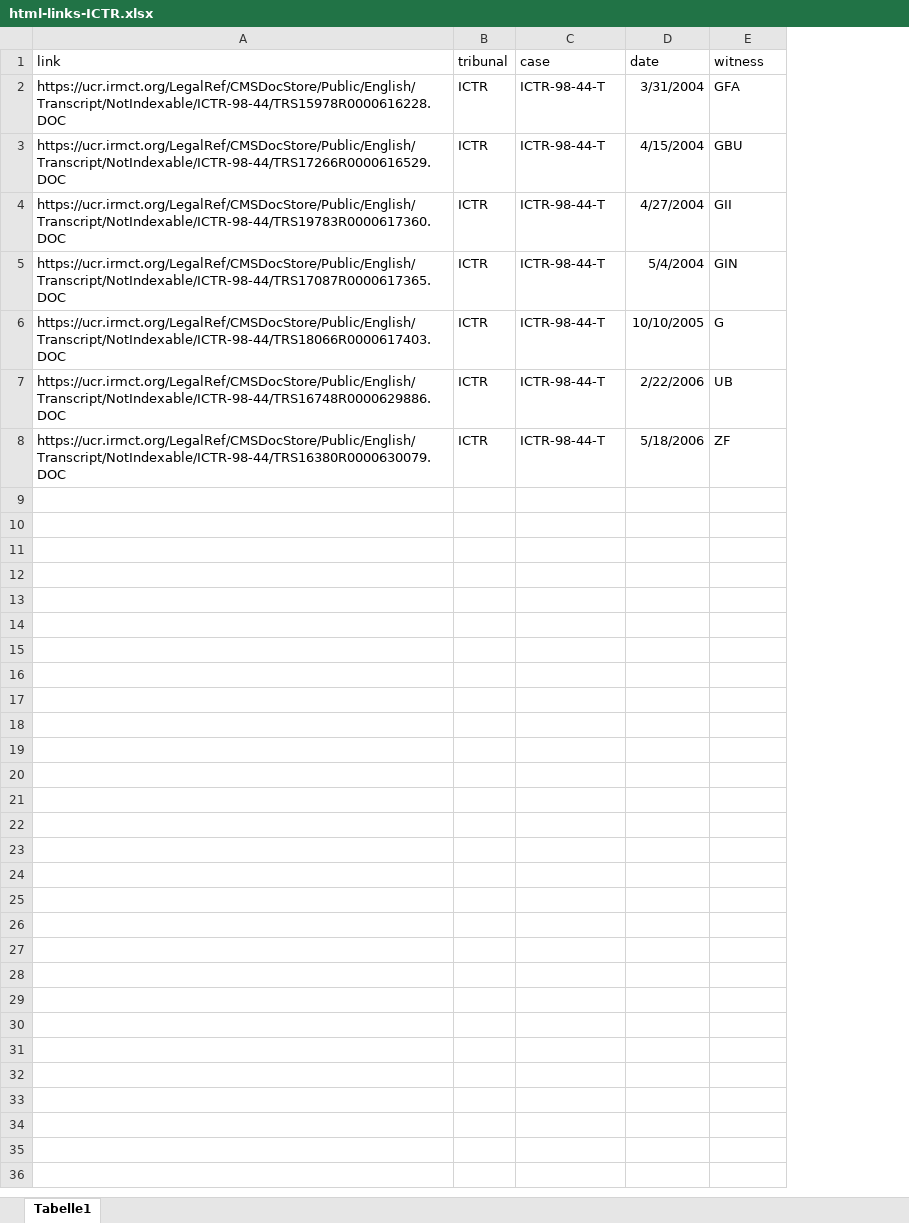
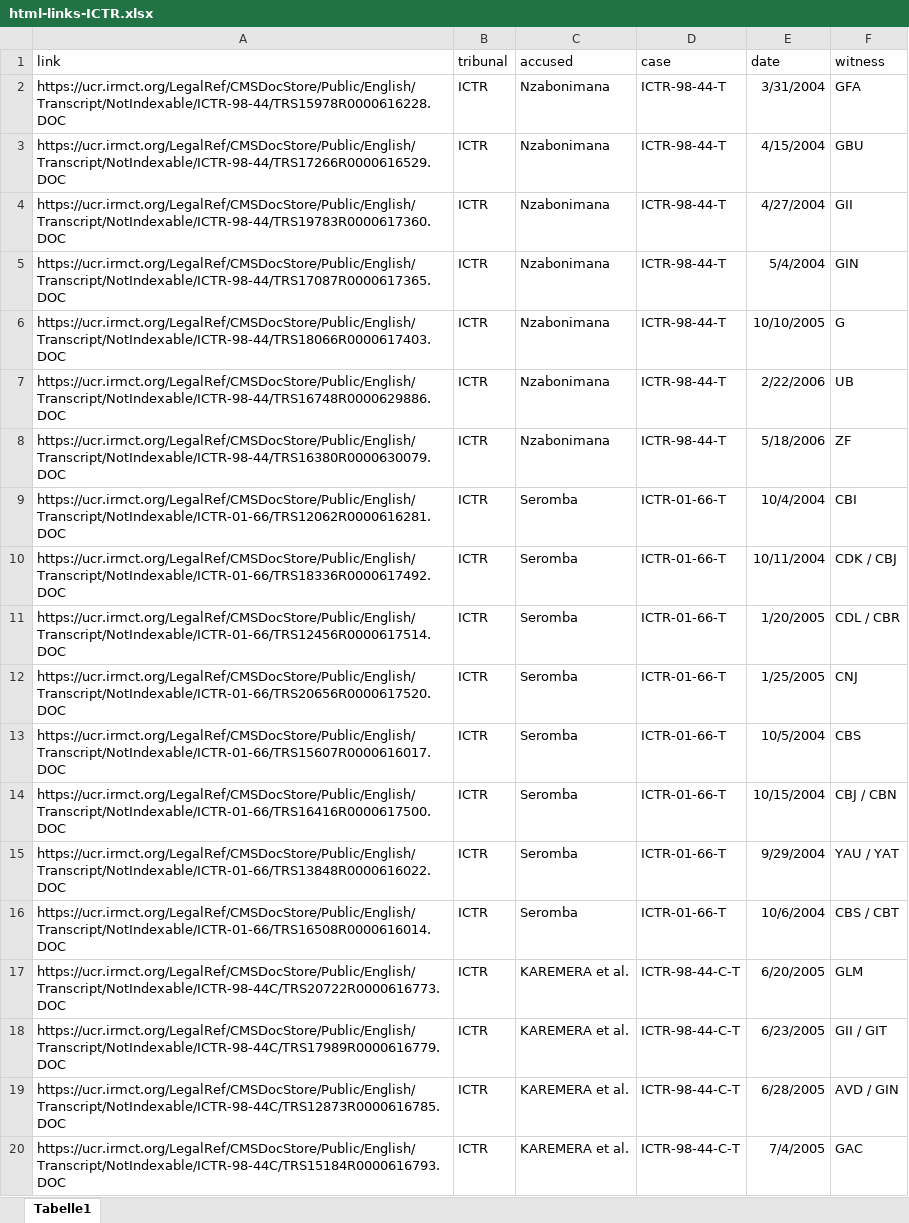
Before and after one commit to IsaacOlguin/AutomatedTraumaDetectionInGCT, an Excel workbook: input/html-links-ICTR.xlsx, sheet Tabelle1, drawn as a sheet; only a part is shown; values as stored, in another font and other column widths than the file's, no borders; the diff covers the shown part only; the diff names each change by its address in the sheet, - before the commit and + after, or states it on an @@ line.

Commit message:
addition of html links

```diff
--- a/input/html-links-ICTR.xlsx (sheet Tabelle1)
+++ b/input/html-links-ICTR.xlsx (sheet Tabelle1)
+column C (accused), rows 2-8: all Nzabonimana
+row 9: https://ucr.irmct.org/LegalRef/CMSDocStore/Public/English/Transcript/NotIndexable/ICTR-01-66/TRS12062R0000616281.DOC | ICTR | Seromba | ICTR-01-66-T | 10/4/2004 | CBI
+row 10: https://ucr.irmct.org/LegalRef/CMSDocStore/Public/English/Transcript/NotIndexable/ICTR-01-66/TRS18336R0000617492.DOC | ICTR | Seromba | ICTR-01-66-T | 10/11/2004 | CDK / CBJ
+row 11: https://ucr.irmct.org/LegalRef/CMSDocStore/Public/English/Transcript/NotIndexable/ICTR-01-66/TRS12456R0000617514.DOC | ICTR | Seromba | ICTR-01-66-T | 1/20/2005 | CDL / CBR
+row 12: https://ucr.irmct.org/LegalRef/CMSDocStore/Public/English/Transcript/NotIndexable/ICTR-01-66/TRS20656R0000617520.DOC | ICTR | Seromba | ICTR-01-66-T | 1/25/2005 | CNJ
+row 13: https://ucr.irmct.org/LegalRef/CMSDocStore/Public/English/Transcript/NotIndexable/ICTR-01-66/TRS15607R0000616017.DOC | ICTR | Seromba | ICTR-01-66-T | 10/5/2004 | CBS
+row 14: https://ucr.irmct.org/LegalRef/CMSDocStore/Public/English/Transcript/NotIndexable/ICTR-01-66/TRS16416R0000617500.DOC | ICTR | Seromba | ICTR-01-66-T | 10/15/2004 | CBJ / CBN
+row 15: https://ucr.irmct.org/LegalRef/CMSDocStore/Public/English/Transcript/NotIndexable/ICTR-01-66/TRS13848R0000616022.DOC | ICTR | Seromba | ICTR-01-66-T | 9/29/2004 | YAU / YAT
+row 16: https://ucr.irmct.org/LegalRef/CMSDocStore/Public/English/Transcript/NotIndexable/ICTR-01-66/TRS16508R0000616014.DOC | ICTR | Seromba | ICTR-01-66-T | 10/6/2004 | CBS / CBT
+row 17: https://ucr.irmct.org/LegalRef/CMSDocStore/Public/English/Transcript/NotIndexable/ICTR-98-44C/TRS20722R0000616773.DOC | ICTR | KAREMERA et al. | ICTR-98-44-C-T | 6/20/2005 | GLM
+row 18: https://ucr.irmct.org/LegalRef/CMSDocStore/Public/English/Transcript/NotIndexable/ICTR-98-44C/TRS17989R0000616779.DOC | ICTR | KAREMERA et al. | ICTR-98-44-C-T | 6/23/2005 | GII / GIT
+row 19: https://ucr.irmct.org/LegalRef/CMSDocStore/Public/English/Transcript/NotIndexable/ICTR-98-44C/TRS12873R0000616785.DOC | ICTR | KAREMERA et al. | ICTR-98-44-C-T | 6/28/2005 | AVD / GIN
+row 20: https://ucr.irmct.org/LegalRef/CMSDocStore/Public/English/Transcript/NotIndexable/ICTR-98-44C/TRS15184R0000616793.DOC | ICTR | KAREMERA et al. | ICTR-98-44-C-T | 7/4/2005 | GAC
```
Also changed, not shown: 19 added rows elsewhere in this sheet, 1 other file.
